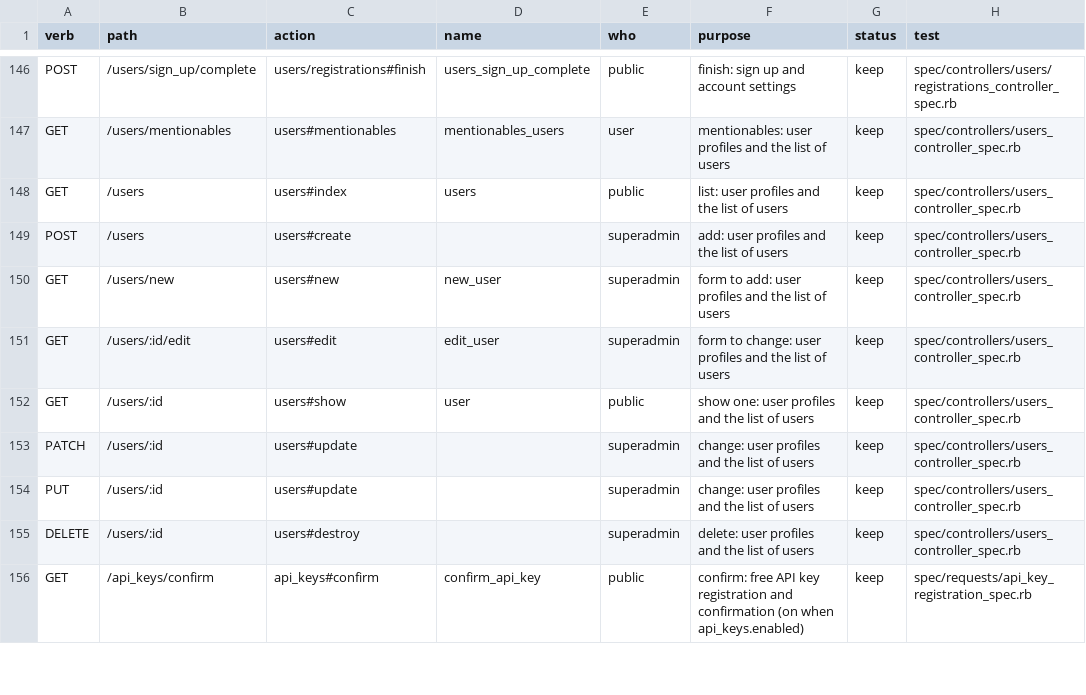
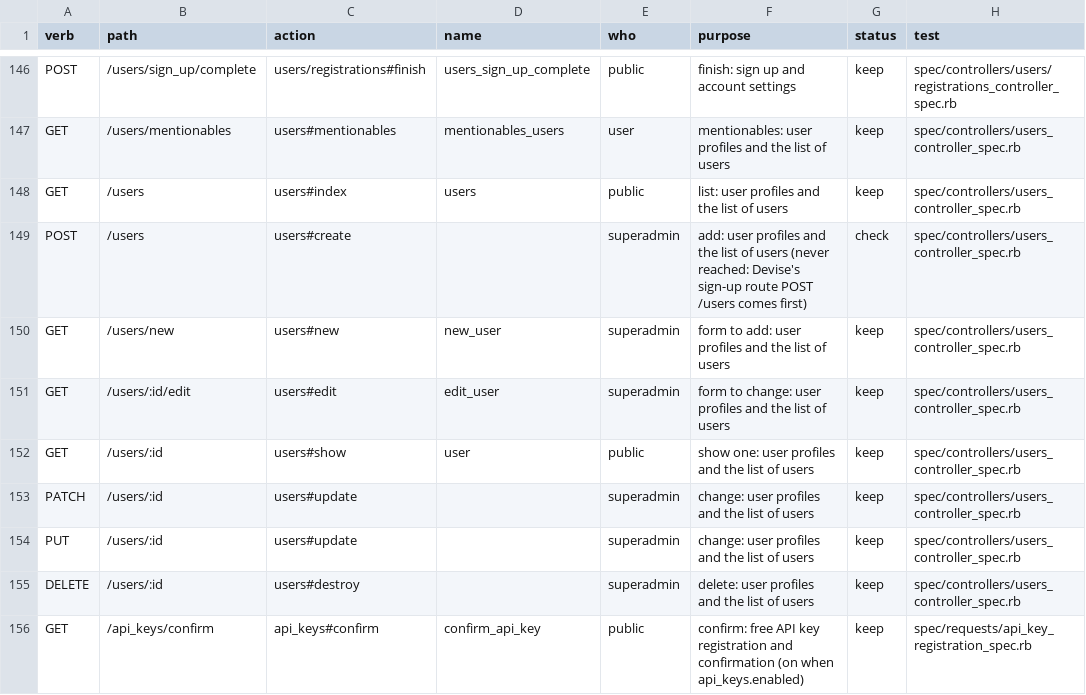
Before and after one commit to calacademy-research/antcat, a TSV file: docs/catalog/routes.tsv, drawn as a sheet; only a part is shown, gaps mark what is left out.

```diff
--- a/docs/catalog/routes.tsv
+++ b/docs/catalog/routes.tsv
@@ -148,3 +148,3 @@ GET	/users/mentionables	users#mentionables	mentionables_users	user	mentionables:
 GET	/users	users#index	users	public	list: user profiles and the list of users	keep	spec/controllers/users_controller_spec.rb
-POST	/users	users#create		superadmin	add: user profiles and the list of users	keep	spec/controllers/users_controller_spec.rb
+POST	/users	users#create		superadmin	add: user profiles and the list of users (never reached: Devise's sign-up route POST /users comes first)	check	spec/controllers/users_controller_spec.rb
 GET	/users/new	users#new	new_user	superadmin	form to add: user profiles and the list of users	keep	spec/controllers/users_controller_spec.rb
```
Also changed, not shown: 2 other files.
